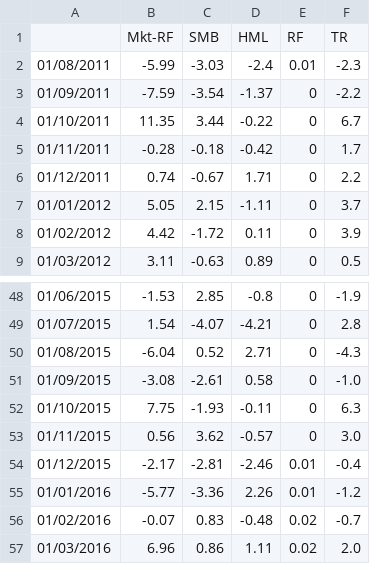
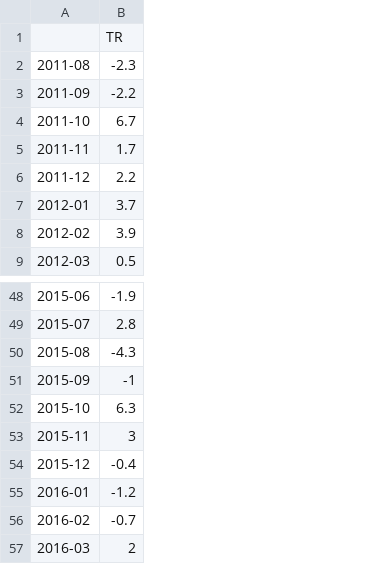
Before and after one commit to bwuebben/Python, a CSV file: Track Record Fama-French Analysis/track_record.csv, drawn as a sheet; only a part is shown, gaps mark what is left out; removed rows and columns are numbered as before the commit, all else as after; the diff names each change by its address in the sheet, - before the commit and + after, or states it on an @@ line.

Commit message:
6-FF Factor Analysis

```diff
--- a/Track Record Fama-French Analysis/track_record.csv
+++ b/Track Record Fama-French Analysis/track_record.csv
-column A, rows 2-9: 01/08/2011 | 01/09/2011 | 01/10/2011 | 01/11/2011 | 01/12/2011 | 01/01/2012 | 01/02/2012 | 01/03/2012; rows 48-57: 01/06/2015 | 01/07/2015 | 01/08/2015 | 01/09/2015 | 01/10/2015 | 01/11/2015 | 01/12/2015 | 01/01/2016 | 01/02/2016 | 01/03/2016
-column B, rows 1-9: Mkt-RF | -5.99 | -7.59 | 11.35 | -0.28 | 0.74 | 5.05 | 4.42 | 3.11; rows 48-57: -1.53 | 1.54 | -6.04 | -3.08 | 7.75 | 0.56 | -2.17 | -5.77 | -0.07 | 6.96
-column C, rows 1-9: SMB | -3.03 | -3.54 | 3.44 | -0.18 | -0.67 | 2.15 | -1.72 | -0.63; rows 48-57: 2.85 | -4.07 | 0.52 | -2.61 | -1.93 | 3.62 | -2.81 | -3.36 | 0.83 | 0.86
-column D, rows 1-9: HML | -2.4 | -1.37 | -0.22 | -0.42 | 1.71 | -1.11 | 0.11 | 0.89; rows 48-57: -0.8 | -4.21 | 2.71 | 0.58 | -0.11 | -0.57 | -2.46 | 2.26 | -0.48 | 1.11
-column E, rows 1-9: RF | 0.01 | 0 | 0 | 0 | 0 | 0 | 0 | 0; rows 48-57: 0 | 0 | 0 | 0 | 0 | 0 | 0.01 | 0.01 | 0.02 | 0.02
+column A, rows 2-9: 2011-08 | 2011-09 | 2011-10 | 2011-11 | 2011-12 | 2012-01 | 2012-02 | 2012-03; rows 48-57: 2015-06 | 2015-07 | 2015-08 | 2015-09 | 2015-10 | 2015-11 | 2015-12 | 2016-01 | 2016-02 | 2016-03
-B51: -1.0
+B51: -1
-B53: 3.0
+B53: 3
-B57: 2.0
+B57: 2
```
Also changed, not shown: 1 other file.
